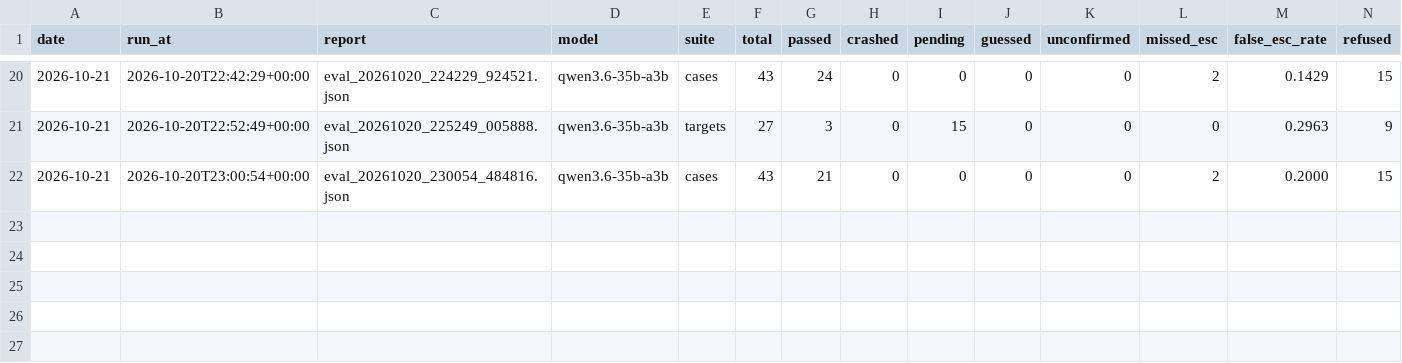
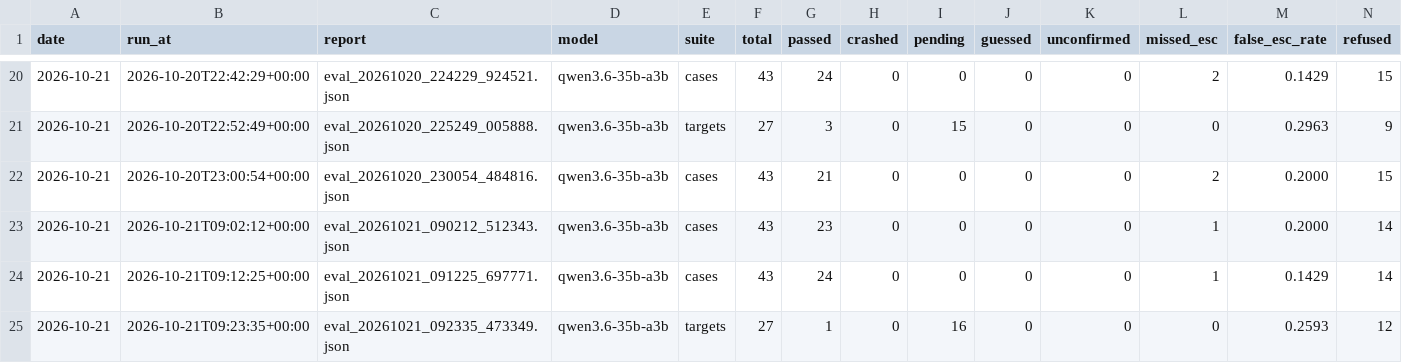
Before and after one commit to Maeximilion/Maex-Voice-Agent, a CSV file: docs/metrics/eval_history.csv, drawn as a sheet; only a part is shown, gaps mark what is left out; rows hold the shown columns only; the diff names each change by its address in the sheet, - before the commit and + after, or states it on an @@ line.

Commit message:
docs(metrics): eval runs on the final heads 84bd789 and 0277573, the guard redesign as a proposal for Maxi, status 2.6.6

```diff
--- a/docs/metrics/eval_history.csv
+++ b/docs/metrics/eval_history.csv
+row 23: 2026-10-21 | 2026-10-21T09:02:12+00:00 | eval_20261021_090212_512343.json | qwen3.6-35b-a3b | cases | 43 | 23 | 0 | 0 | 0 | 0 | 1 | 0.2000 | 14
+row 24: 2026-10-21 | 2026-10-21T09:12:25+00:00 | eval_20261021_091225_697771.json | qwen3.6-35b-a3b | cases | 43 | 24 | 0 | 0 | 0 | 0 | 1 | 0.1429 | 14
+row 25: 2026-10-21 | 2026-10-21T09:23:35+00:00 | eval_20261021_092335_473349.json | qwen3.6-35b-a3b | targets | 27 | 1 | 0 | 16 | 0 | 0 | 0 | 0.2593 | 12
```
Also changed, not shown: 4 other files.
